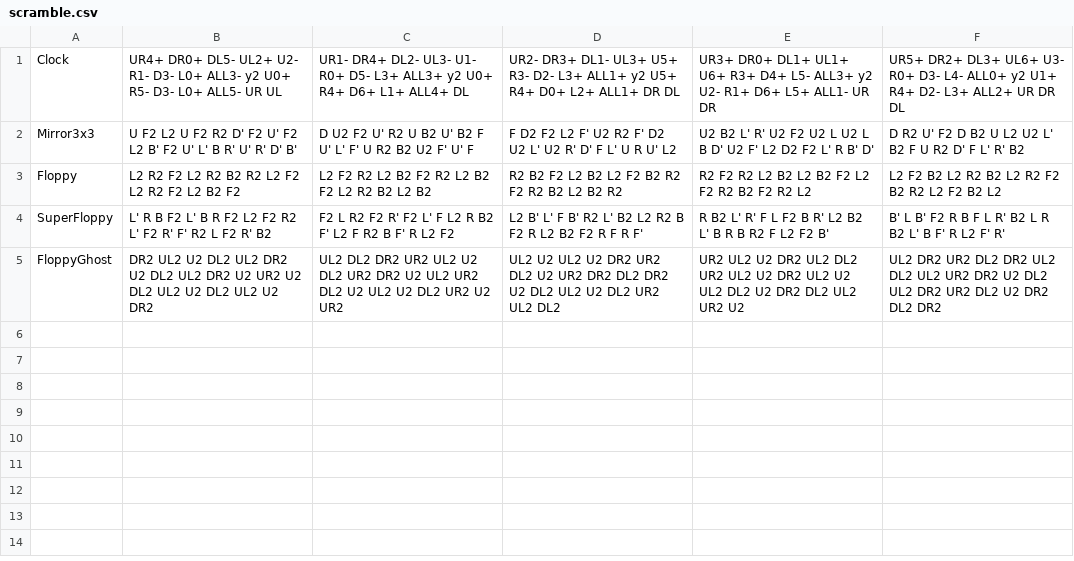
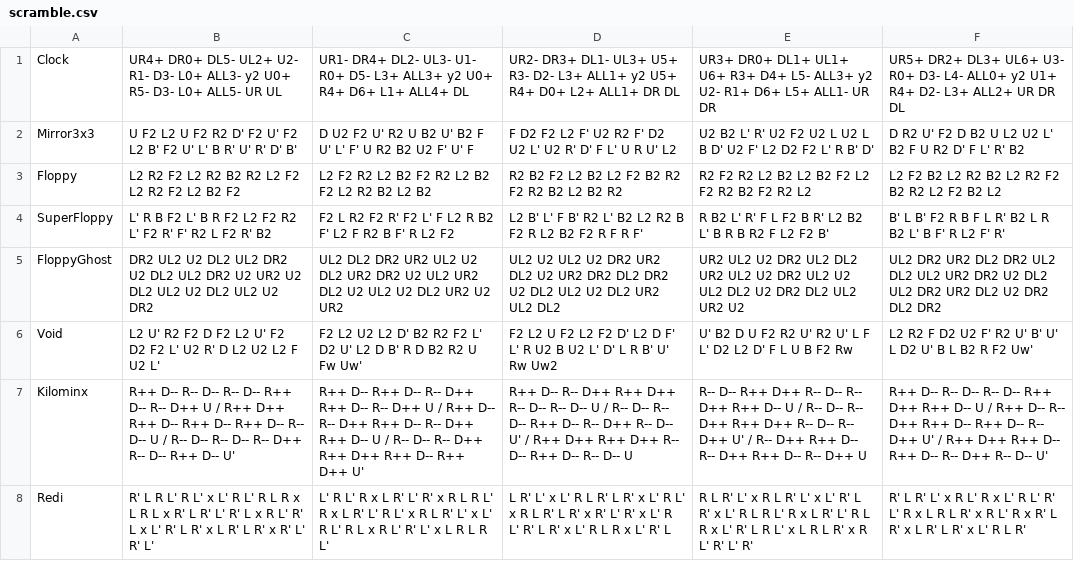
Before and after one commit to Nyanyan/nyancontest, a CSV file: scramble.csv, drawn as a sheet; the diff names each change by its address in the sheet, - before the commit and + after, or states it on an @@ line.

Commit message:
update scramble

```diff
--- a/scramble.csv
+++ b/scramble.csv
+row 6: Void | L2 U' R2 F2 D F2 L2 U' F2 D2 F2 L' U2 R' D L2 U2 L2 F U2 L' | F2 L2 U2 L2 D' B2 R2 F2 L' D2 U' L2 D B' R D B2 R2 U Fw Uw' | F2 L2 U F2 L2 F2 D' L2 D F' L' R U2 B U2 L' D' L R B' U' Rw Uw2 | U' B2 D U F2 R2 U' R2 U' L F L' D2 L2 D' F L U B F2 Rw | L2 R2 F D2 U2 F' R2 U' B' U' L D2 U' B L B2 R F2 Uw'
+row 7: Kilominx | R++ D-- R-- D-- R-- D-- R++ D-- R-- D++ U / R++ D++ R++ D-- R++ D-- R++ D-- R-- D-- U / R-- D-- R-- D-- R-- D++ R-- D-- R++ D-- U' | R++ D-- R++ D-- R-- D++ R++ D-- R-- D++ U / R++ D-- R-- D++ R++ D-- R-- D++ R++ D-- U / R-- D-- R-- D++ R++ D++ R++ D-- R++ D++ U' | R++ D-- R-- D++ R++ D++ R-- D-- R-- D-- U / R-- D-- R-- D-- R++ D-- R-- D++ R-- D-- U' / R++ D++ R++ D++ R-- D-- R++ D-- R-- D-- U | R-- D-- R++ D++ R-- D-- R-- D++ R++ D-- U / R-- D-- R-- D++ R++ D++ R-- D-- R-- D++ U' / R-- D++ R++ D-- R-- D++ R++ D-- R-- D++ U | R++ D-- R-- D-- R-- D-- R++ D++ R++ D-- U / R++ D-- R-- D++ R++ D-- R++ D-- R-- D++ U' / R++ D++ R++ D-- R++ D-- R-- D++ R-- D-- U'
+row 8: Redi | R' L R L' R L' x L' R L' R L R x L R L x R' L R' L' R' L x R L' R' L x L' R' L R' x L R' L R' x R' L' R' L' | L' R L' R x L R' L' R' x R L R L' R x L R' L' R L' x R L R' L' x L' R L' R L x R L' R' L' x L R L R L' | L R' L' x L' R L R' L R' x L' R L' x R L R' L R' x R' L' R' x L' R L' R' L R' x L' R L R x L' R' L | R L R' L' x R L R' L' x L' R' L R' x L' R L R L' R x L R' L' R L R x L' R' L R L' x L R L R' x R L' R' L' R' | R' L R' L' x R L' R x L' R L' R' L' R x L R L R' x R L' R x R' L R' x L R' L R' x L' R L R'
```
